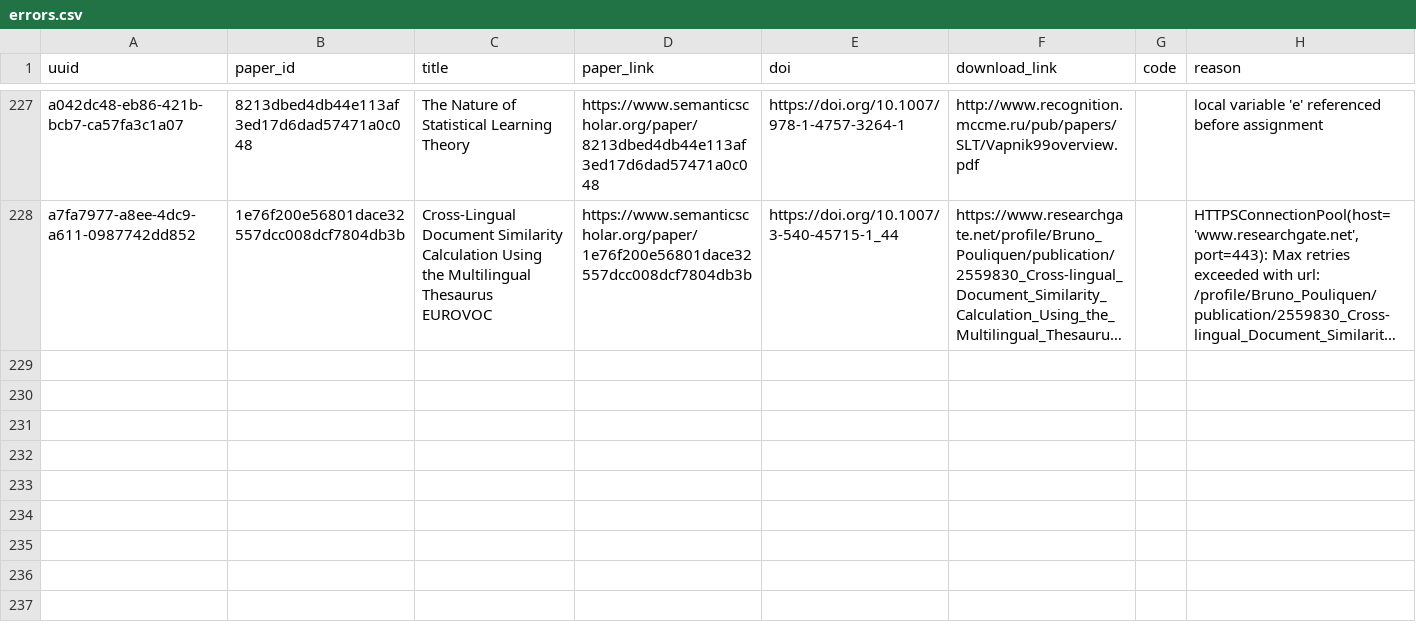
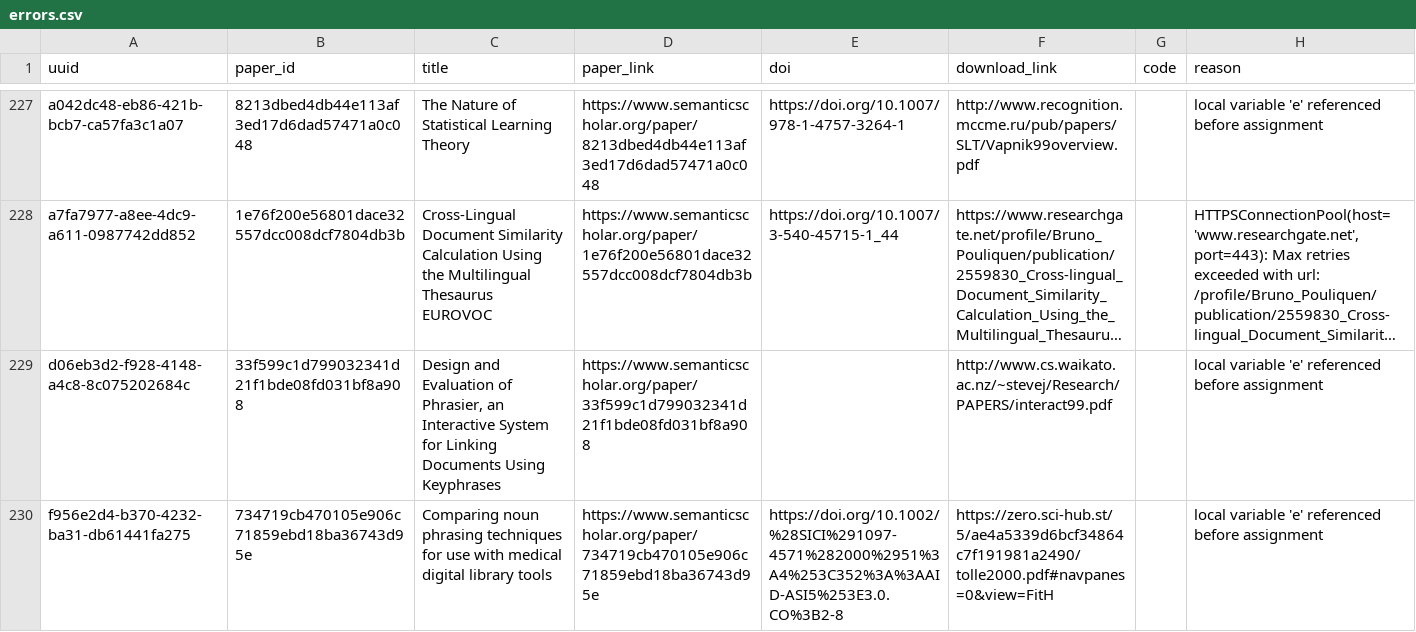
Before and after one commit to dev-SR/research-paper-downloader-pdf, a CSV file: data/info/errors.csv, drawn as a sheet; only a part is shown, gaps mark what is left out; long unchanged cells end in …; the diff names each change by its address in the sheet, - before the commit and + after, or states it on an @@ line.

```diff
--- a/data/info/errors.csv
+++ b/data/info/errors.csv
+row 229: d06eb3d2-f928-4148-a4c8-8c075202684c | 33f599c1d799032341d21f1bde08fd031bf8a908 | Design and Evaluation of Phrasier, an Interactive System for Linking Documents Using Keyphrases | https://www.semanticscholar.org/paper/33f599c1d799032341d21f1bde08fd031bf8a908 |  | http://www.cs.waikato.ac.nz/~stevej/Research/PAPERS/interact99.pdf |  | local variable 'e' referenced before assignment
+row 230: f956e2d4-b370-4232-ba31-db61441fa275 | 734719cb470105e906c71859ebd18ba36743d95e | Comparing noun phrasing techniques for use with medical digital library tools | https://www.semanticscholar.org/paper/734719cb470105e906c71859ebd18ba36743d95e | https://doi.org/10.1002/%28SICI%291097-4571%282000%2951%3A4%253C352%3A%3AAID-ASI5%253E3.0.CO%3B2-8 | https://zero.sci-hub.st/5/ae4a5339d6bcf34864c7f191981a2490/tolle2000.pdf#navpanes=0&view=FitH |  | local variable 'e' referenced before assignment
```
Also changed, not shown: data/info/done.csv, data/info/not_found.csv, 1 other file.
